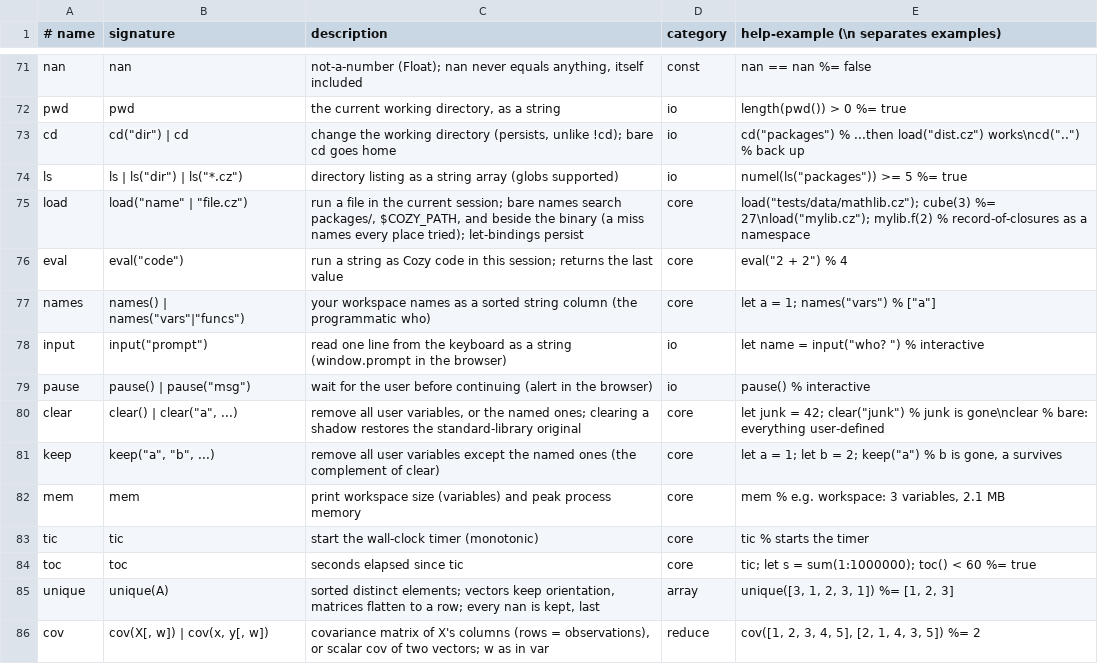
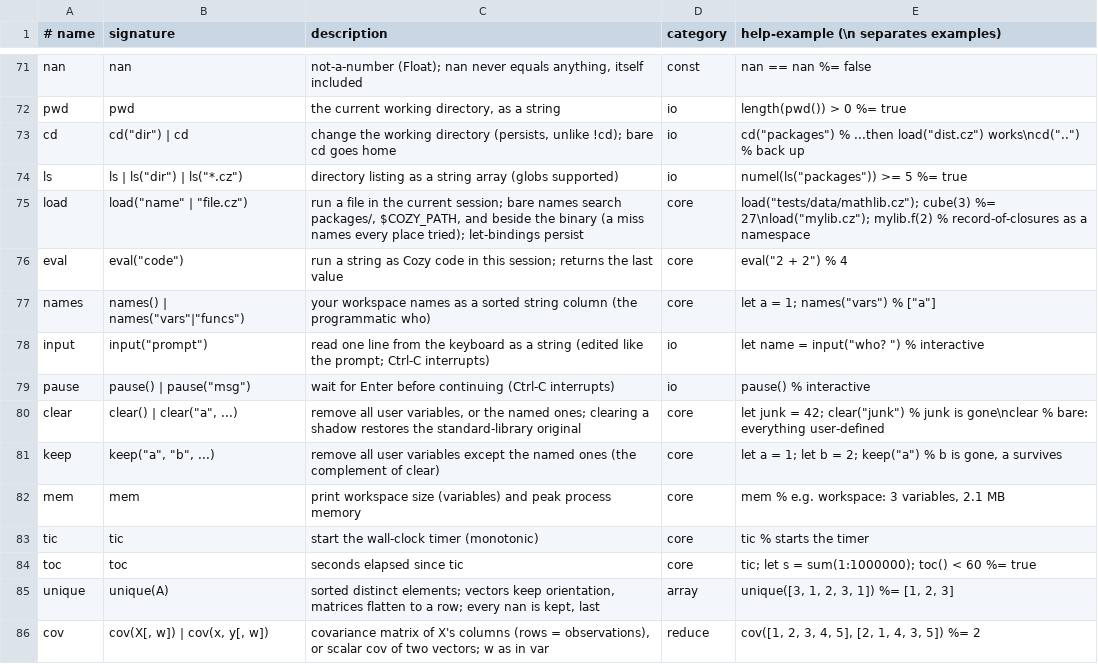
Before and after one commit to micomrkaic/cozy, a TSV file: doc/builtins.tsv, drawn as a sheet; only a part is shown, gaps mark what is left out.

```diff
--- a/doc/builtins.tsv
+++ b/doc/builtins.tsv
@@ -77,4 +77,4 @@ eval	eval("code")	run a string as Cozy code in this session; returns the last va
 names	names() | names("vars"|"funcs")	your workspace names as a sorted string column (the programmatic who)	core	let a = 1; names("vars")           % ["a"]
-input	input("prompt")	read one line from the keyboard as a string (window.prompt in the browser)	io	let name = input("who? ")          % interactive
-pause	pause() | pause("msg")	wait for the user before continuing (alert in the browser)	io	pause()                            % interactive
+input	input("prompt")	read one line from the keyboard as a string (edited like the prompt; Ctrl-C interrupts)	io	let name = input("who? ")          % interactive
+pause	pause() | pause("msg")	wait for Enter before continuing (Ctrl-C interrupts)	io	pause()                            % interactive
 clear	clear() | clear("a", ...)	remove all user variables, or the named ones; clearing a shadow restores the standard-library original	core	let junk = 42; clear("junk")   % junk is gone\nclear                             % bare: everything user-defined
```
Also changed, not shown: 37 other files.
